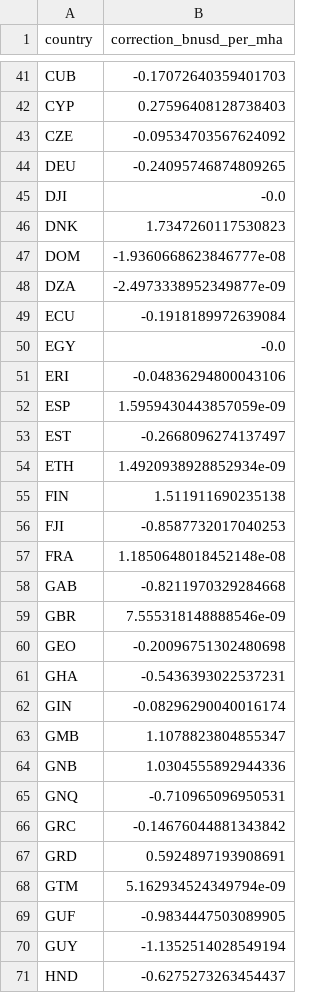
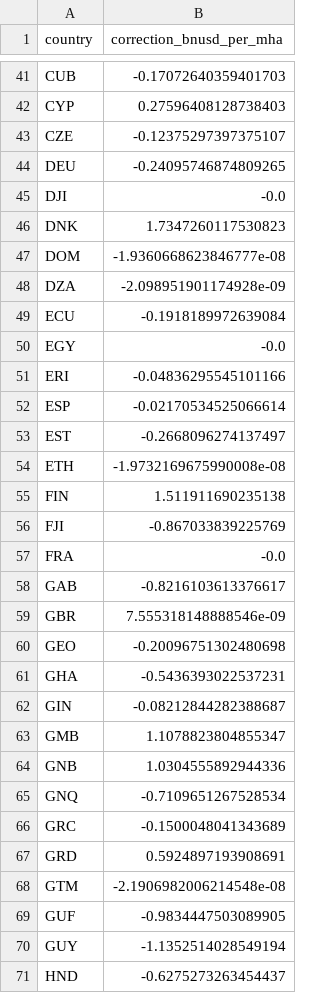
Before and after one commit to koen-vg/GLADE, a CSV file: data/curated/calibration/water/grassland_cost.csv, drawn as a sheet; only a part is shown, gaps mark what is left out; the diff covers the shown part only.

```diff
--- a/data/curated/calibration/water/grassland_cost.csv
+++ b/data/curated/calibration/water/grassland_cost.csv
@@ -42,3 +42,3 @@ CUB,-0.17072640359401703
 CYP,0.27596408128738403
-CZE,-0.09534703567624092
+CZE,-0.12375297397375107
 DEU,-0.24095746874809265
@@ -47,13 +47,13 @@ DNK,1.7347260117530823
 DOM,-1.9360668623846777e-08
-DZA,-2.4973338952349877e-09
+DZA,-2.098951901174928e-09
 ECU,-0.1918189972639084
 EGY,-0.0
-ERI,-0.04836294800043106
-ESP,1.5959430443857059e-09
+ERI,-0.04836295545101166
+ESP,-0.02170534525066614
 EST,-0.2668096274137497
-ETH,1.4920938928852934e-09
+ETH,-1.9732169675990008e-08
 FIN,1.511911690235138
-FJI,-0.8587732017040253
-FRA,1.1850648018452148e-08
-GAB,-0.8211970329284668
+FJI,-0.867033839225769
+FRA,-0.0
+GAB,-0.8216103613376617
 GBR,7.555318148888546e-09
@@ -61,9 +61,9 @@ GEO,-0.20096751302480698
 GHA,-0.5436393022537231
-GIN,-0.08296290040016174
+GIN,-0.08212844282388687
 GMB,1.1078823804855347
 GNB,1.0304555892944336
-GNQ,-0.710965096950531
-GRC,-0.14676044881343842
+GNQ,-0.7109651267528534
+GRC,-0.1500048041343689
 GRD,0.5924897193908691
-GTM,5.162934524349794e-09
+GTM,-2.1906982006214548e-08
 GUF,-0.9834447503089905
```
Also changed, not shown: 54 edited cells elsewhere in this file, data/curated/calibration/water/animal_cost.csv, data/curated/calibration/water/crop_cost.csv, 5 other files.
